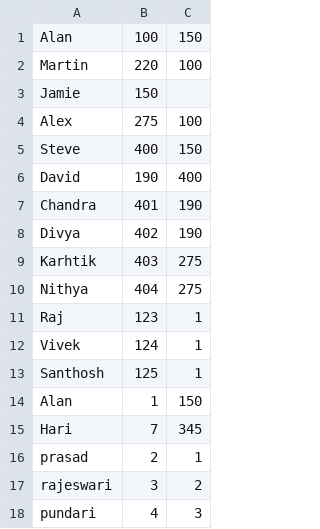
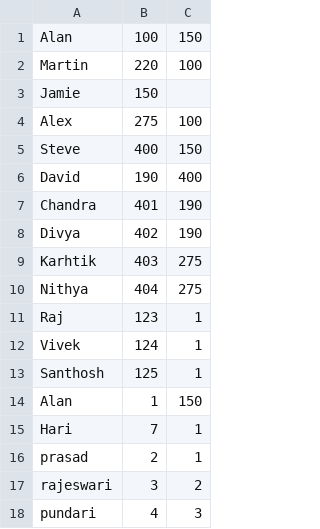
Before and after one commit to chandradeepak/company, a CSV file: test.csv, drawn as a sheet.

```diff
--- a/test.csv
+++ b/test.csv
@@ -14,3 +14,3 @@ Santhosh,	125,	1
 Alan	,1,	150
-Hari	,7,	345
+Hari	,7,	1
 prasad	,2,	1
```
Also changed, not shown: 2 other files.
